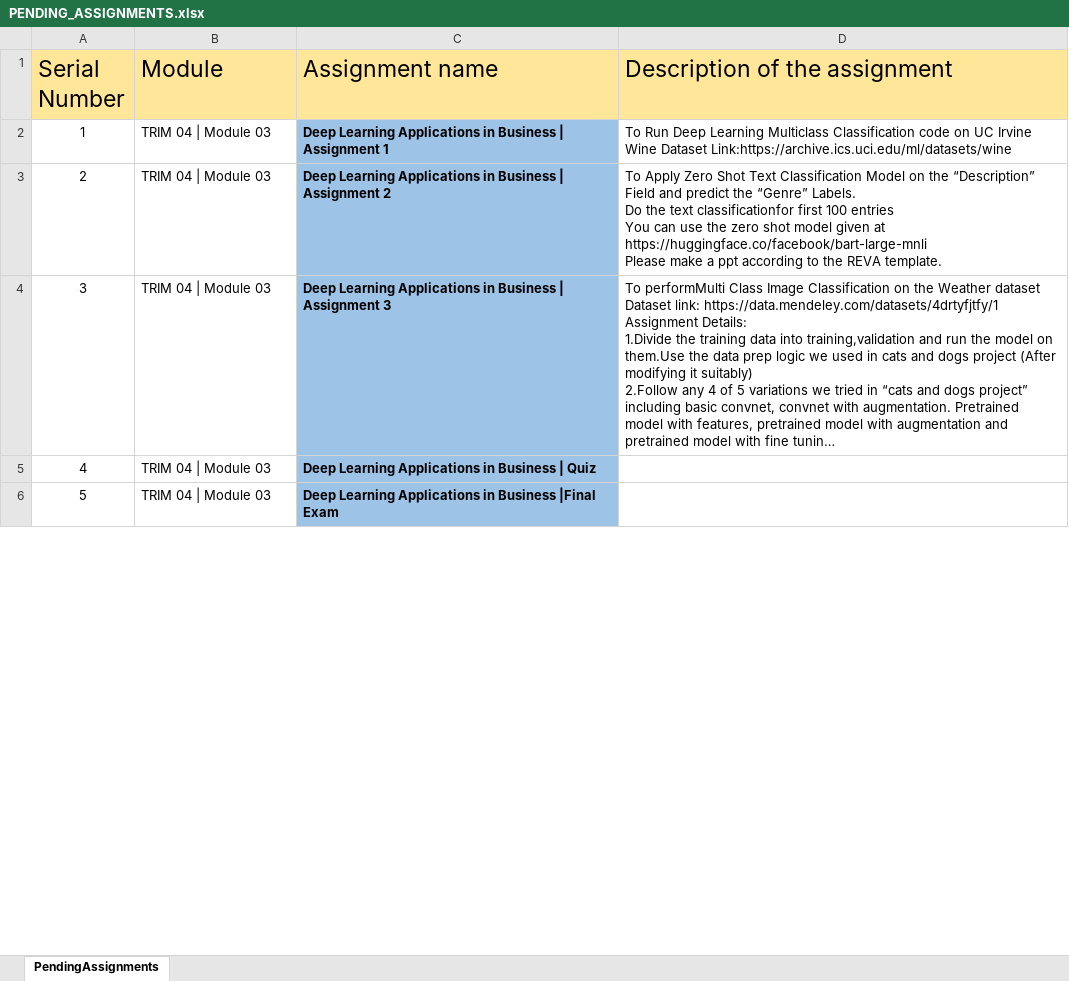
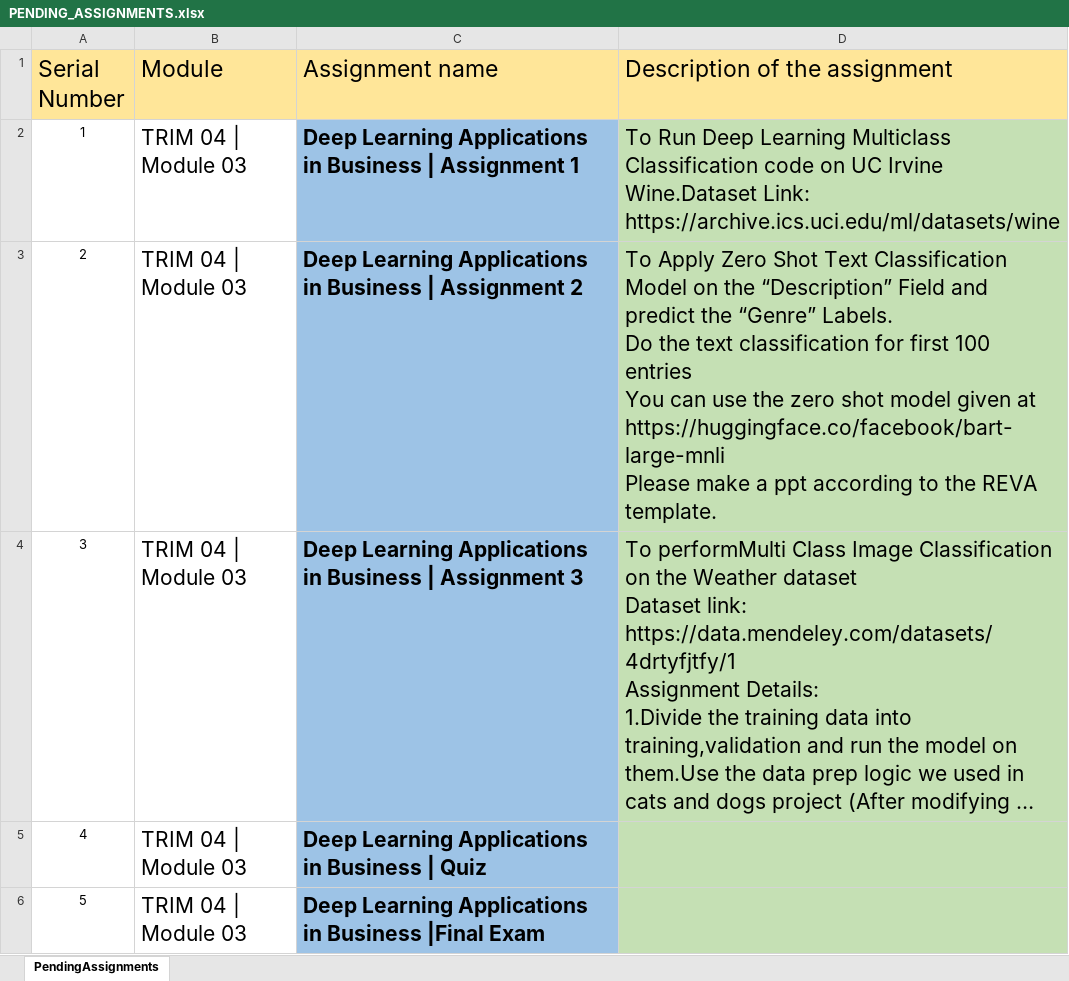
Before and after one commit to Embedded-org/ACCOMPLISHMENTS, an Excel workbook: PENDING_ASSIGNMENTS.xlsx, sheet PendingAssignments, drawn as a sheet; only a part is shown; long unchanged cells end in …; values as stored, in another font and other column widths than the file's, no borders; the diff covers the shown part only; the diff names each change by its address in the sheet, - before the commit and + after, or states it on an @@ line.

Commit message:
commit

```diff
--- a/PENDING_ASSIGNMENTS.xlsx (sheet PendingAssignments)
+++ b/PENDING_ASSIGNMENTS.xlsx (sheet PendingAssignments)
@@ B2:D4 text size: larger @@
-D2 (Description of the assignment): …UC Irvine Wine Dataset Link:https://archive.ics.uci.edu/ml/datasets/wine
+D2 (Description of the assignment): …UC Irvine Wine.Dataset Link: https://archive.ics.uci.edu/ml/datasets/wine
-D2:D6 fill: none
+D2:D6 fill: #C5E0B4
-D3 (Description of the assignment): …the text classificationfor first 100…
+D3 (Description of the assignment): …the text classification for first 100…
@@ B5:C6 text size: larger @@
```
Also changed, not shown: 2 added rows, 2 removed rows, 13 edited cells, cell formats and merged cells elsewhere in this sheet.
